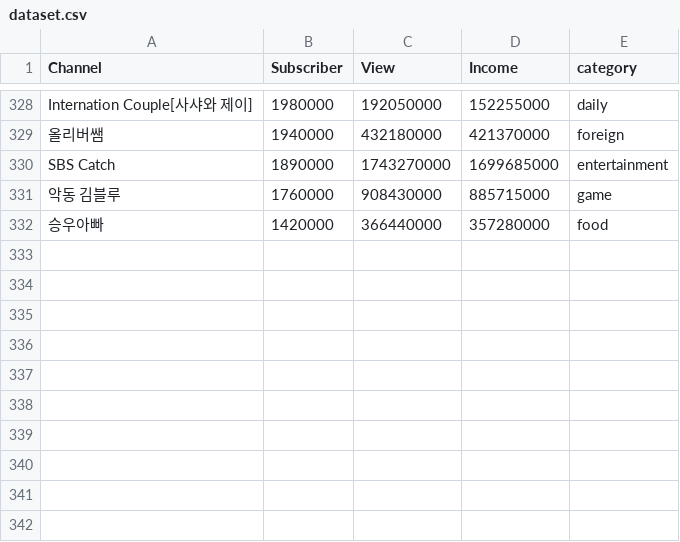
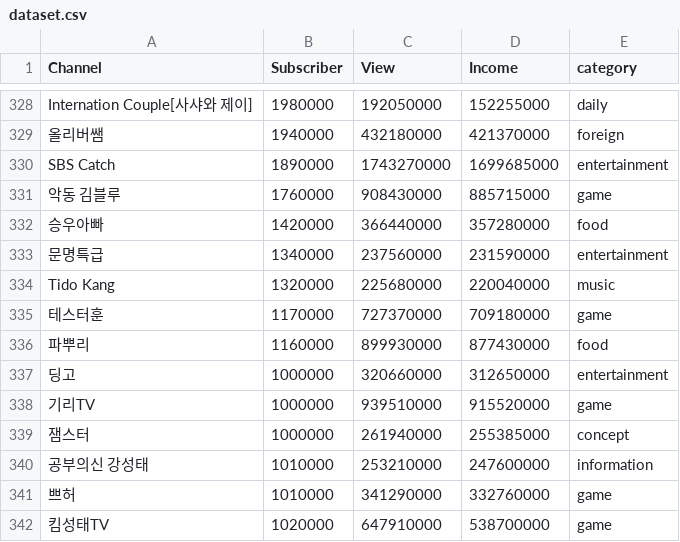
Before and after one commit to kmujm/NumericalAnalysis, a CSV file: dataset.csv, drawn as a sheet; only a part is shown, gaps mark what is left out; the diff names each change by its address in the sheet, - before the commit and + after, or states it on an @@ line.

Commit message:
Update dataset.csv

```diff
--- a/dataset.csv
+++ b/dataset.csv
+row 333: 문명특급 | 1340000 | 237560000 | 231590000 | entertainment
+row 334: Tido Kang | 1320000 | 225680000 | 220040000 | music
+row 335: 테스터훈 | 1170000 | 727370000 | 709180000 | game
+row 336: 파뿌리 | 1160000 | 899930000 | 877430000 | food
+row 337: 딩고 | 1000000 | 320660000 | 312650000 | entertainment
+row 338: 기리TV | 1000000 | 939510000 | 915520000 | game
+row 339: 잼스터 | 1000000 | 261940000 | 255385000 | concept
+row 340: 공부의신 강성태 | 1010000 | 253210000 | 247600000 | information
+row 341: 쁘허 | 1010000 | 341290000 | 332760000 | game
+row 342: 킴성태TV | 1020000 | 647910000 | 538700000 | game
```
